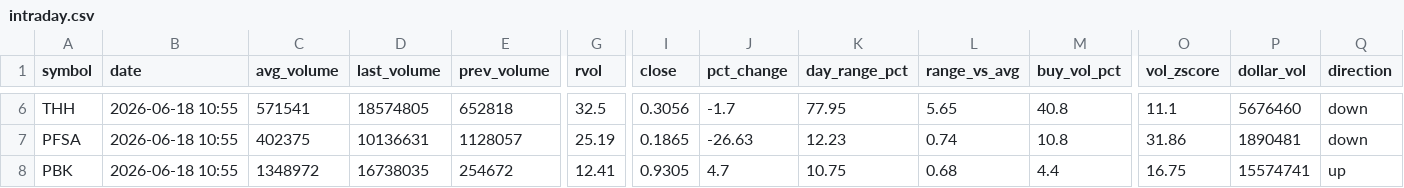
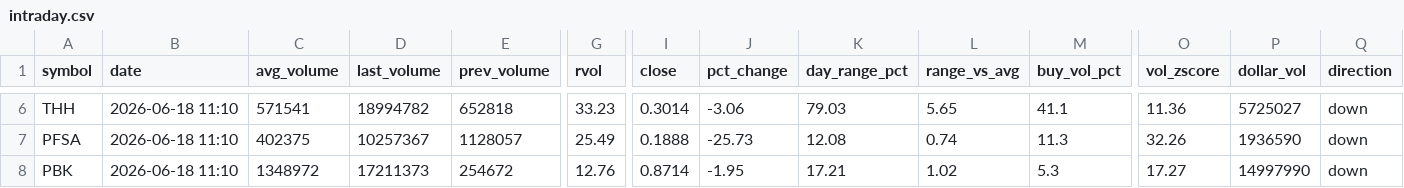
Before and after one commit to Alex-Matulay/volume-scanner, a CSV file: intraday.csv, drawn as a sheet; only a part is shown, gaps mark what is left out; the diff covers the shown part only; the diff names each change by its address in the sheet, - before the commit and + after, or states it on an @@ line.

```diff
--- a/intraday.csv
+++ b/intraday.csv
-B6:B8 (date): 2026-06-18 10:55
+B6:B8 (date): 2026-06-18 11:10
-D6 (last_volume): 18574805
+D6 (last_volume): 18994782
-G6 (rvol): 32.5
+G6 (rvol): 33.23
-I6 (close): 0.3056
+I6 (close): 0.3014
-J6 (pct_change): -1.7
+J6 (pct_change): -3.06
-K6 (day_range_pct): 77.95
+K6 (day_range_pct): 79.03
-M6 (buy_vol_pct): 40.8
+M6 (buy_vol_pct): 41.1
-O6 (vol_zscore): 11.1
+O6 (vol_zscore): 11.36
-P6 (dollar_vol): 5676460
+P6 (dollar_vol): 5725027
-D7 (last_volume): 10136631
+D7 (last_volume): 10257367
-G7 (rvol): 25.19
+G7 (rvol): 25.49
-I7 (close): 0.1865
+I7 (close): 0.1888
-J7 (pct_change): -26.63
+J7 (pct_change): -25.73
-K7 (day_range_pct): 12.23
+K7 (day_range_pct): 12.08
-M7 (buy_vol_pct): 10.8
+M7 (buy_vol_pct): 11.3
-O7 (vol_zscore): 31.86
+O7 (vol_zscore): 32.26
-P7 (dollar_vol): 1890481
+P7 (dollar_vol): 1936590
-D8 (last_volume): 16738035
+D8 (last_volume): 17211373
-G8 (rvol): 12.41
+G8 (rvol): 12.76
-I8 (close): 0.9305
+I8 (close): 0.8714
-J8 (pct_change): 4.7
+J8 (pct_change): -1.95
-K8 (day_range_pct): 10.75
+K8 (day_range_pct): 17.21
-L8 (range_vs_avg): 0.68
+L8 (range_vs_avg): 1.02
-M8 (buy_vol_pct): 4.4
+M8 (buy_vol_pct): 5.3
-O8 (vol_zscore): 16.75
+O8 (vol_zscore): 17.27
-P8 (dollar_vol): 15574741
+P8 (dollar_vol): 14997990
-Q8 (direction): up
+Q8 (direction): down
```
Also changed, not shown: 3 added rows, 1 removed row and 50 edited cells elsewhere in this file, 2 other files.
